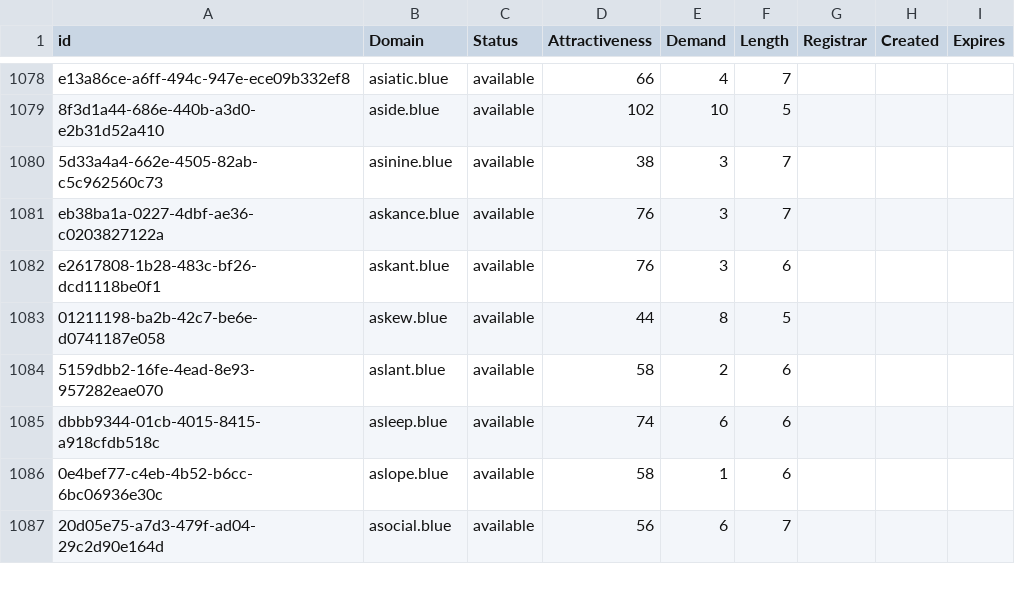
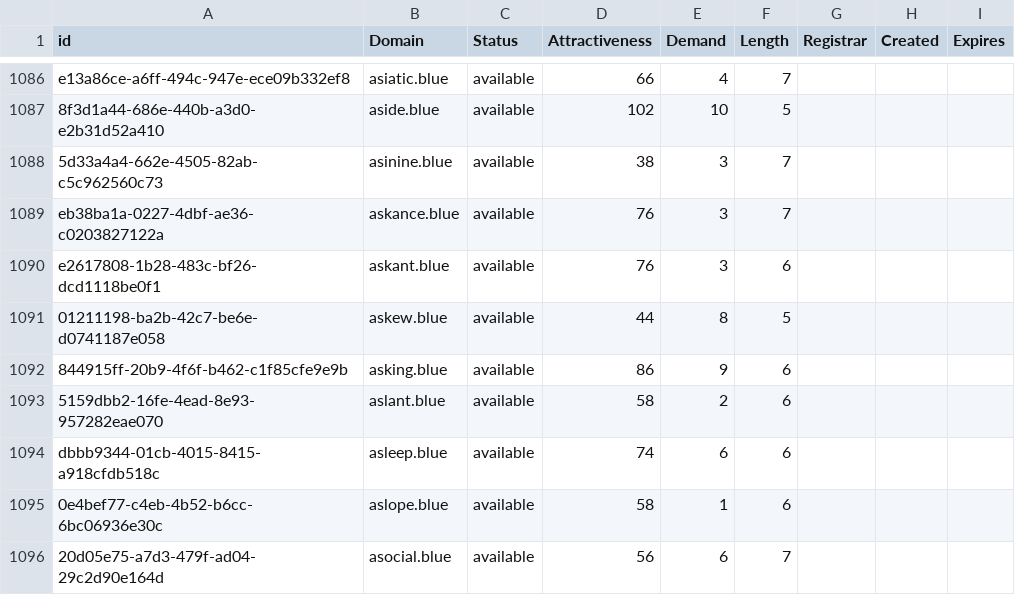
Before and after one commit to UniqueDomains/blue-oneword-domains, a CSV file: blue.csv, drawn as a sheet; only a part is shown, gaps mark what is left out; the diff covers the shown part only; the diff names each change by its address in the sheet, - before the commit and + after, or states it on an @@ line.

```diff
--- a/blue.csv
+++ b/blue.csv
+row 1092: 844915ff-20b9-4f6f-b462-c1f85cfe9e9b | asking.blue | available | 86 | 9 | 6
```
Also changed, not shown: 24 added rows, 1 removed row and 17 edited cells elsewhere in this file, 2 other files.
